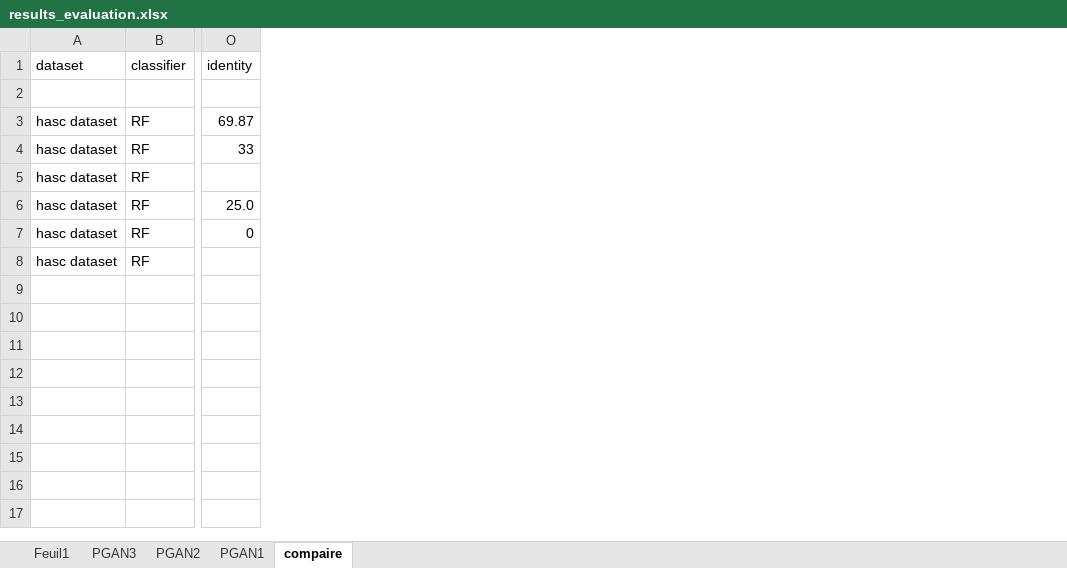
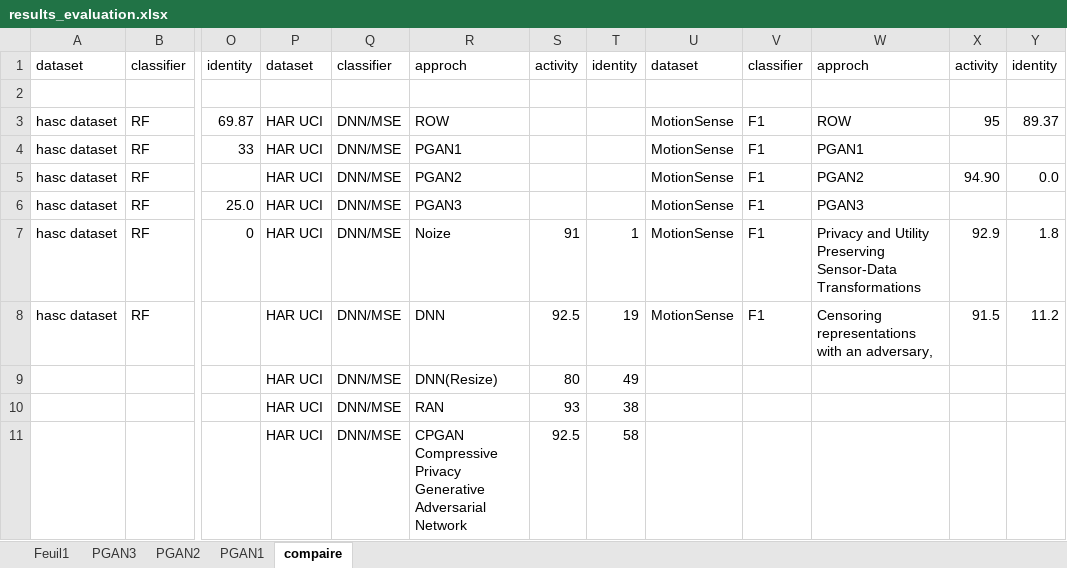
Before and after one commit to menasriasoumia/PGAN2, an Excel workbook: wisdm/results/results_evaluation.xlsx, sheet compaire, drawn as a sheet; only a part is shown, gaps mark what is left out; values as stored, in another font and other column widths than the file's, no cell formats; rows hold the shown columns only; ↵ is a line break in a cell; the diff names each change by its address in the sheet, - before the commit and + after, or states it on an @@ line.

```diff
--- a/wisdm/results/results_evaluation.xlsx (sheet compaire)
+++ b/wisdm/results/results_evaluation.xlsx (sheet compaire)
+column P, rows 1-8: dataset |  | HAR UCI | HAR UCI | HAR UCI | HAR UCI | HAR UCI | HAR UCI
+column Q, rows 1-8: classifier |  | DNN/MSE | DNN/MSE | DNN/MSE | DNN/MSE | DNN/MSE | DNN/MSE
+column R, rows 1-8: approch |  | ROW | PGAN1 | PGAN2 | PGAN3 | Noize | DNN
+column S, rows 1-8: activity |  |  |  |  |  | 91 | 92.5
+column T, rows 1-8: identity |  |  |  |  |  | 1 | 19
+column U, rows 1-8: dataset |  | MotionSense | MotionSense | MotionSense | MotionSense | MotionSense | MotionSense
+column V, rows 1-8: classifier |  | F1 | F1 | F1 | F1 | F1 | F1
+column W, rows 1-8: approch |  | ROW | PGAN1 | PGAN2 | PGAN3 | Privacy and Utility Preserving Sensor-Data Transformations | Censoring representations with an adversary,
+column X, rows 1-8: activity |  | 95 |  | 94.90 |  | 92.9 | 91.5
+column Y, rows 1-8: identity |  | 89.37 |  | 0.0 |  | 1.8 | 11.2
+row 9:  |  |  | HAR UCI | DNN/MSE | DNN(Resize) | 80 | 49
+row 10:  |  |  | HAR UCI | DNN/MSE | RAN | 93 | 38
+row 11:  |  |  | HAR UCI | DNN/MSE | CPGAN Compressive Privacy Generative ↵ Adversarial Network | 92.5 | 58
```
Also changed, not shown: sheet PGAN1, sheet PGAN3, sheet PGAN2, sheet Feuil1, cell formats.
